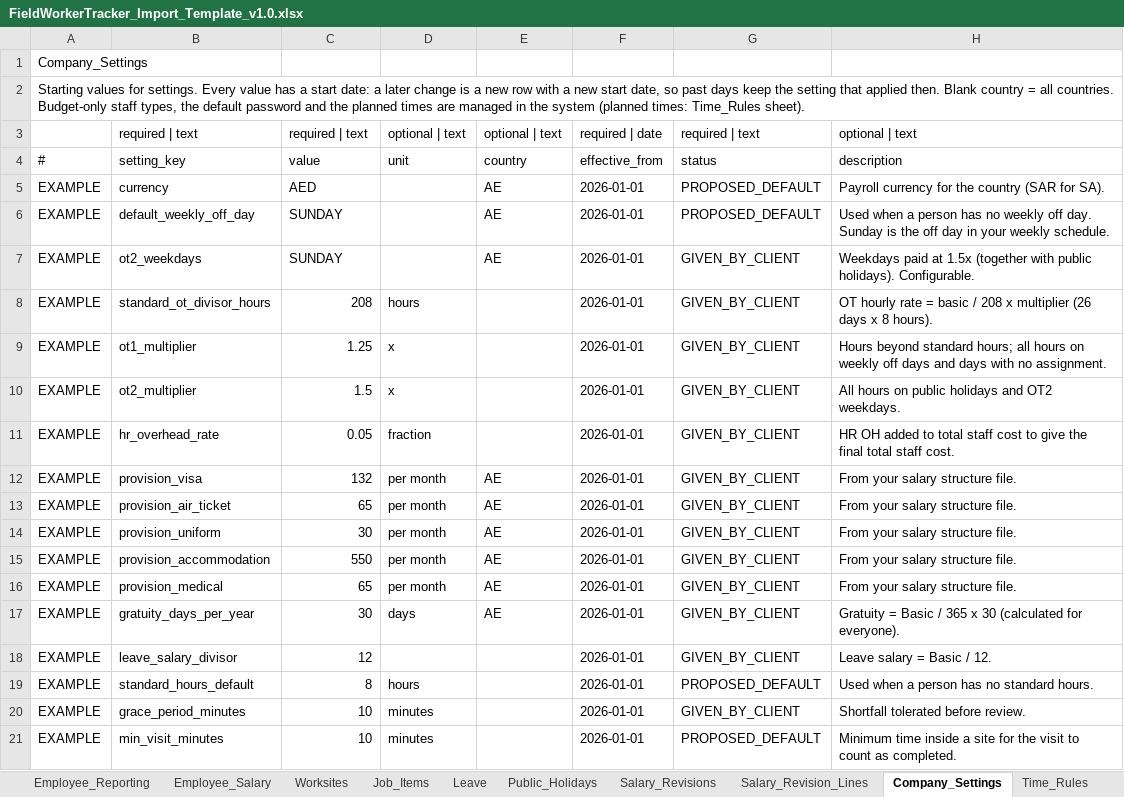
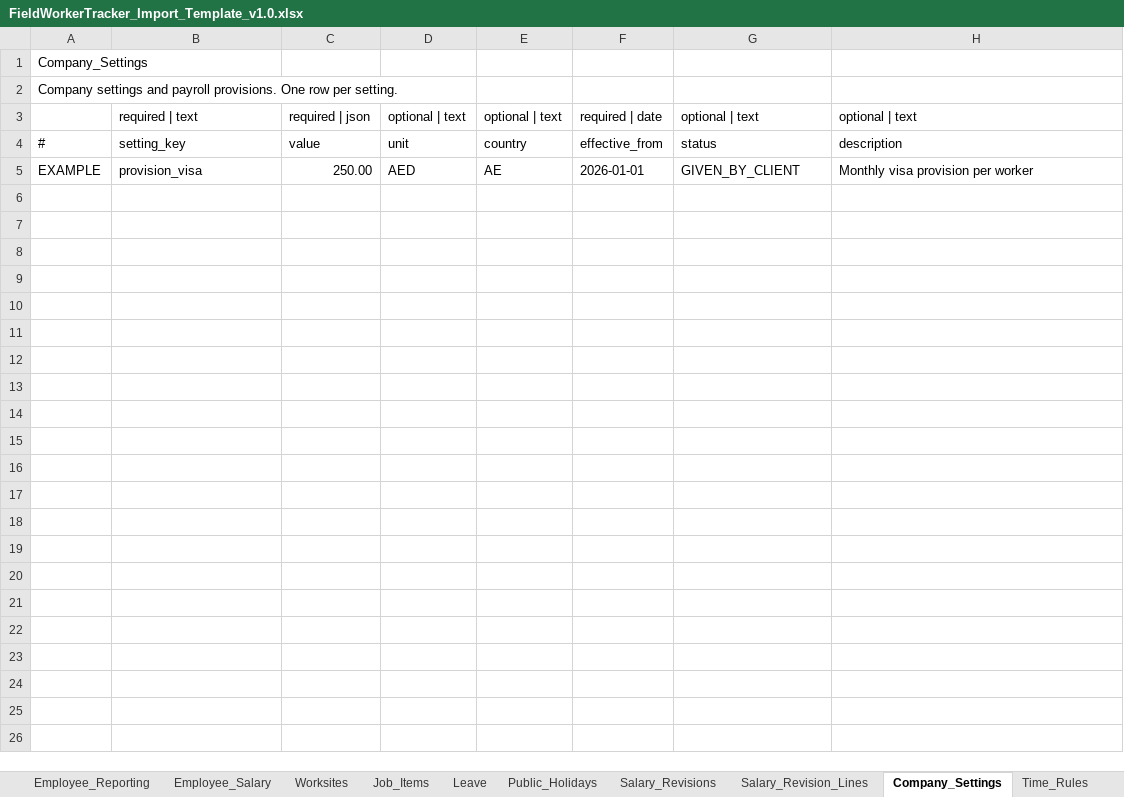
Before and after one commit to eberjohns/field-worker-tracker, an Excel workbook: docs/import-templates/FieldWorkerTracker_Import_Template_v1.0.xlsx, sheet Company_Settings, drawn as a sheet; only a part is shown; values as stored, in another font and other column widths than the file's, no cell formats; removed rows and columns are numbered as before the commit, all else as after; the diff covers the shown part only; the diff names each change by its address in the sheet, - before the commit and + after, or states it on an @@ line.

Commit message:
feat(phase-03): implement import pipeline, master data import, and salary structures

```diff
--- a/docs/import-templates/FieldWorkerTracker_Import_Template_v1.0.xlsx (sheet Company_Settings)
+++ b/docs/import-templates/FieldWorkerTracker_Import_Template_v1.0.xlsx (sheet Company_Settings)
-A2: Starting values for settings. Every value has a start date: a later change is a new row with a new start date, so past days keep the setting that applied then. Blank country = all countries. Budget-only staff types, the default password and the planned times are managed in the system (planned times: Time_Rules sheet).
+A2: Company settings and payroll provisions. One row per setting.
-C3: required | text
+C3: required | json
-G3: required | text
+G3: optional | text
-row 5: EXAMPLE | currency | AED |  | AE | 2026-01-01 | PROPOSED_DEFAULT | Payroll currency for the country (SAR for SA).
-row 6: EXAMPLE | default_weekly_off_day | SUNDAY |  | AE | 2026-01-01 | PROPOSED_DEFAULT | Used when a person has no weekly off day. Sunday is the off day in your weekly schedule.
-row 7: EXAMPLE | ot2_weekdays | SUNDAY |  | AE | 2026-01-01 | GIVEN_BY_CLIENT | Weekdays paid at 1.5x (together with public holidays). Configurable.
-row 8: EXAMPLE | standard_ot_divisor_hours | 208 | hours |  | 2026-01-01 | GIVEN_BY_CLIENT | OT hourly rate = basic / 208 x multiplier (26 days x 8 hours).
-row 9: EXAMPLE | ot1_multiplier | 1.25 | x |  | 2026-01-01 | GIVEN_BY_CLIENT | Hours beyond standard hours; all hours on weekly off days and days with no assignment.
-row 10: EXAMPLE | ot2_multiplier | 1.5 | x |  | 2026-01-01 | GIVEN_BY_CLIENT | All hours on public holidays and OT2 weekdays.
-row 11: EXAMPLE | hr_overhead_rate | 0.05 | fraction |  | 2026-01-01 | GIVEN_BY_CLIENT | HR OH added to total staff cost to give the final total staff cost.
-C5: 132
+C5: 250.00
-D5: per month
+D5: AED
-H5: From your salary structure file.
+H5: Monthly visa provision per worker
-row 13: EXAMPLE | provision_air_ticket | 65 | per month | AE | 2026-01-01 | GIVEN_BY_CLIENT | From your salary structure file.
-row 14: EXAMPLE | provision_uniform | 30 | per month | AE | 2026-01-01 | GIVEN_BY_CLIENT | From your salary structure file.
-row 15: EXAMPLE | provision_accommodation | 550 | per month | AE | 2026-01-01 | GIVEN_BY_CLIENT | From your salary structure file.
-row 16: EXAMPLE | provision_medical | 65 | per month | AE | 2026-01-01 | GIVEN_BY_CLIENT | From your salary structure file.
-row 17: EXAMPLE | gratuity_days_per_year | 30 | days | AE | 2026-01-01 | GIVEN_BY_CLIENT | Gratuity = Basic / 365 x 30 (calculated for everyone).
-row 18: EXAMPLE | leave_salary_divisor | 12 |  |  | 2026-01-01 | GIVEN_BY_CLIENT | Leave salary = Basic / 12.
-row 19: EXAMPLE | standard_hours_default | 8 | hours |  | 2026-01-01 | PROPOSED_DEFAULT | Used when a person has no standard hours.
-row 20: EXAMPLE | grace_period_minutes | 10 | minutes |  | 2026-01-01 | GIVEN_BY_CLIENT | Shortfall tolerated before review.
-row 21: EXAMPLE | min_visit_minutes | 10 | minutes |  | 2026-01-01 | PROPOSED_DEFAULT | Minimum time inside a site for the visit to count as completed.
```
Also changed, not shown: 10 removed rows elsewhere in this sheet, sheet Field_Dictionary, sheet Job_Items, sheet README, sheet Salary_Revision_Lines, sheet Time_Rules, sheet Employees, 11 more sheets, cell formats, 39 other files.
